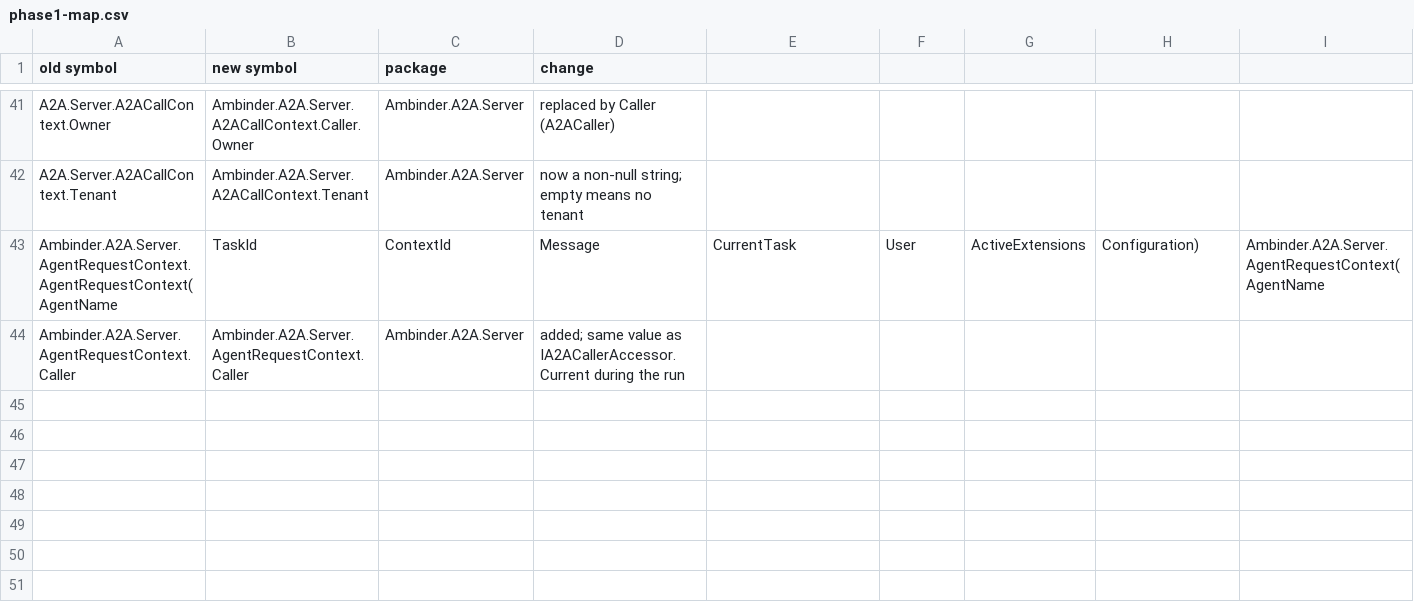
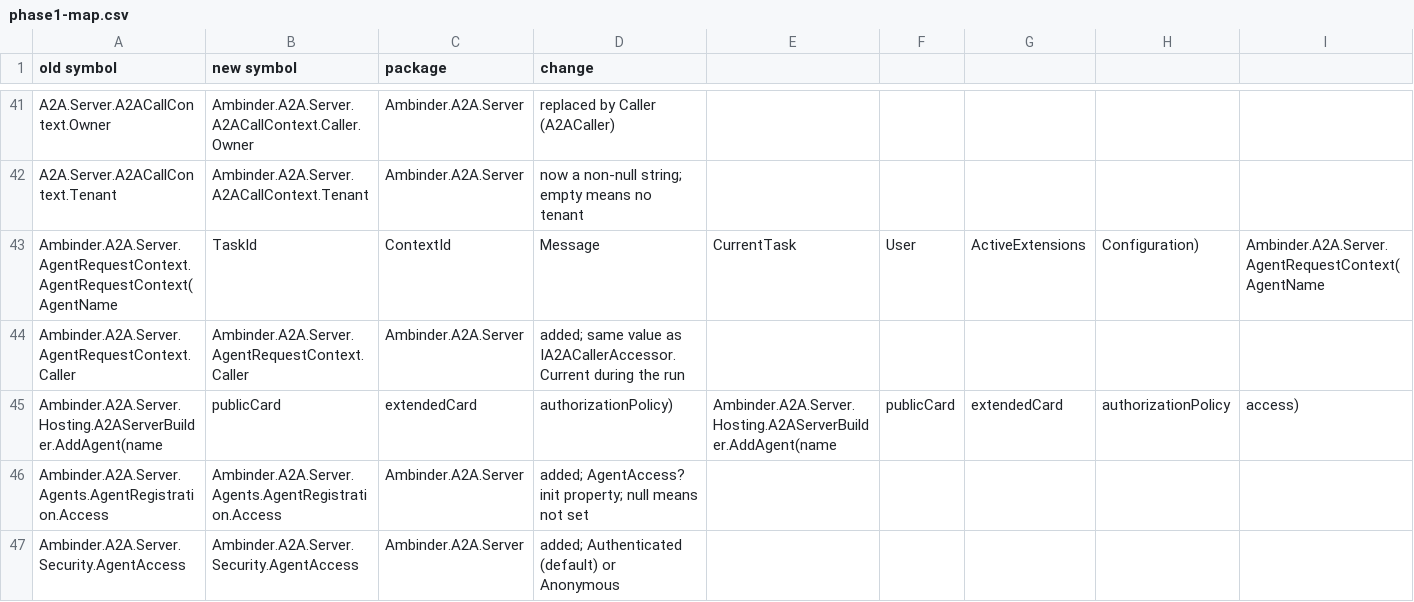
Before and after one commit to roman-ambinder/a2a-starter, a CSV file: docs/migration/phase1-map.csv, drawn as a sheet; only a part is shown, gaps mark what is left out; rows hold the shown columns only; the diff names each change by its address in the sheet, - before the commit and + after, or states it on an @@ line.

```diff
--- a/docs/migration/phase1-map.csv
+++ b/docs/migration/phase1-map.csv
+row 45: Ambinder.A2A.Server.Hosting.A2AServerBuilder.AddAgent(name | publicCard | extendedCard | authorizationPolicy) | Ambinder.A2A.Server.Hosting.A2AServerBuilder.AddAgent(name | publicCard | extendedCard | authorizationPolicy | access)
+row 46: Ambinder.A2A.Server.Agents.AgentRegistration.Access | Ambinder.A2A.Server.Agents.AgentRegistration.Access | Ambinder.A2A.Server | added; AgentAccess? init property; null means not set
+row 47: Ambinder.A2A.Server.Security.AgentAccess | Ambinder.A2A.Server.Security.AgentAccess | Ambinder.A2A.Server | added; Authenticated (default) or Anonymous
```
Also changed, not shown: 26 other files.
